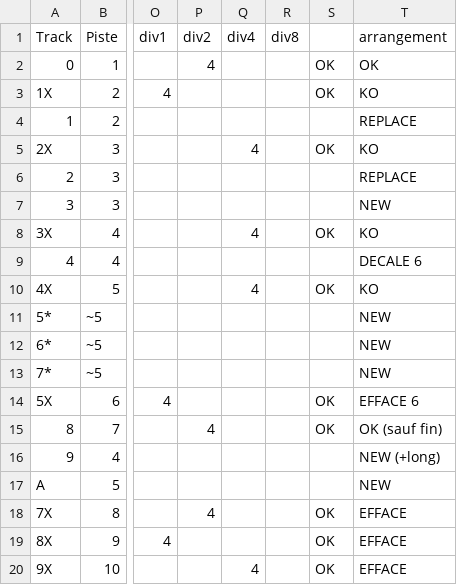
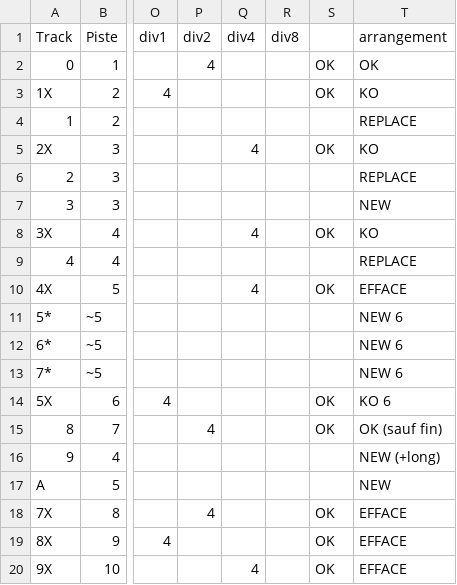
Before and after one commit to renaudhelias/tron-pixel, a CSV file: MatrixTempo.csv, drawn as a sheet; only a part is shown, gaps mark what is left out; the diff names each change by its address in the sheet, - before the commit and + after, or states it on an @@ line.

```diff
--- a/MatrixTempo.csv
+++ b/MatrixTempo.csv
-T9 (arrangement): DECALE 6
+T9 (arrangement): REPLACE
-T10 (arrangement): KO
+T10 (arrangement): EFFACE
-T11:T13 (arrangement): NEW
+T11:T13 (arrangement): NEW 6
-T14 (arrangement): EFFACE 6
+T14 (arrangement): KO 6
```
Also changed, not shown: 1 other file.
